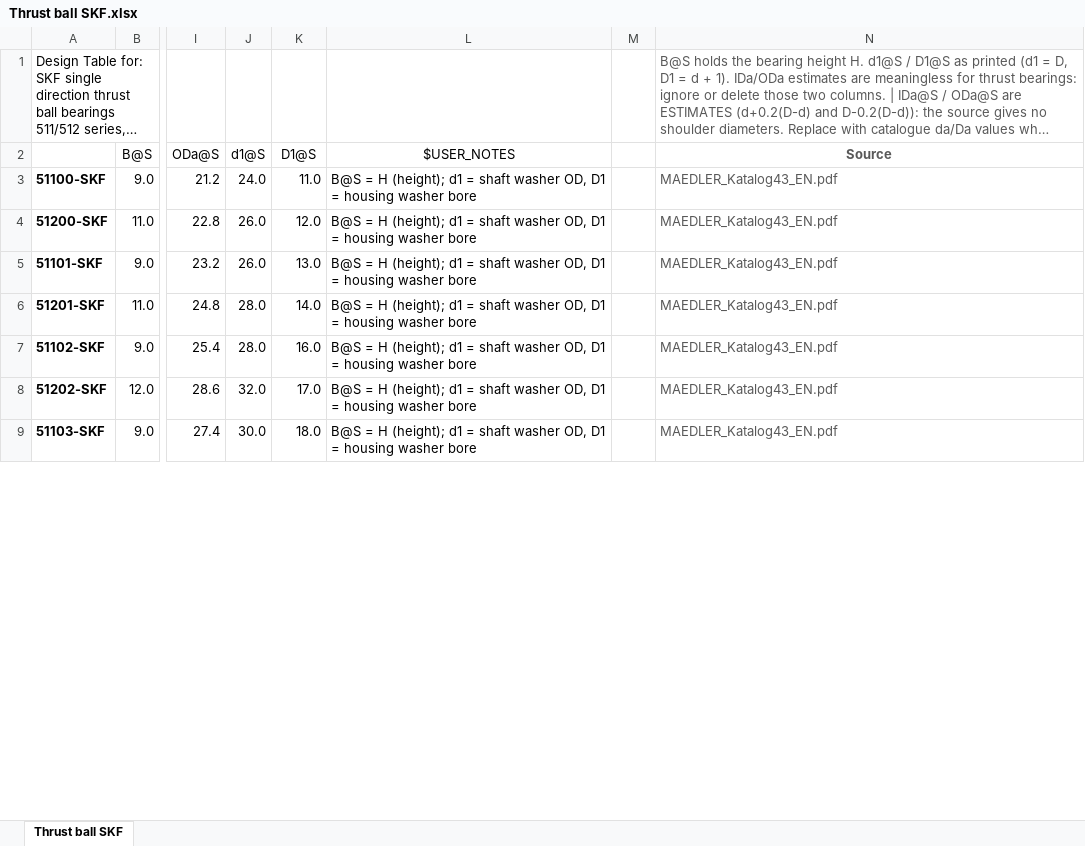
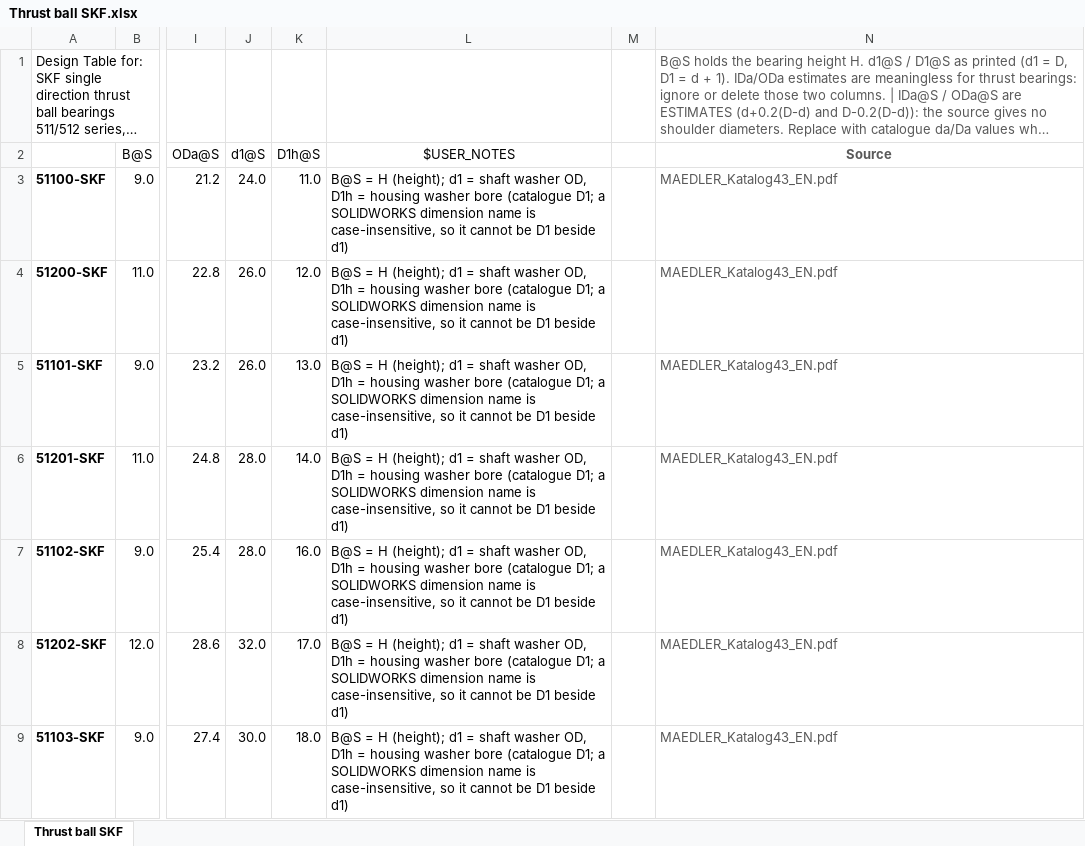
Before and after one commit to danylipsker/claudecode, an Excel workbook: BEARINGS/design-tables/Thrust ball SKF.xlsx, sheet Thrust ball SKF, drawn as a sheet; only a part is shown, gaps mark what is left out; long unchanged cells end in …; values as stored, in another font and other column widths than the file's, no borders; the diff covers the shown part only; the diff names each change by its address in the sheet, - before the commit and + after, or states it on an @@ line.

```diff
--- a/BEARINGS/design-tables/Thrust ball SKF.xlsx (sheet Thrust ball SKF)
+++ b/BEARINGS/design-tables/Thrust ball SKF.xlsx (sheet Thrust ball SKF)
-K2: D1@S
+K2: D1h@S
-L3:L9 ($USER_NOTES): …washer OD, D1 = housing washer bore
+L3:L9 ($USER_NOTES): …washer OD, D1h = housing washer bore (catalogue D1; a SOLIDWORKS dimension name is case-insensitive, so it cannot be D1 beside d1)
```
Also changed, not shown: 20 edited cells elsewhere in this sheet, BEARINGS/design-tables/AllBalls size chart.xlsx, BEARINGS/design-tables/DGBB 6000-6300 (web).xlsx, 49 other files.
